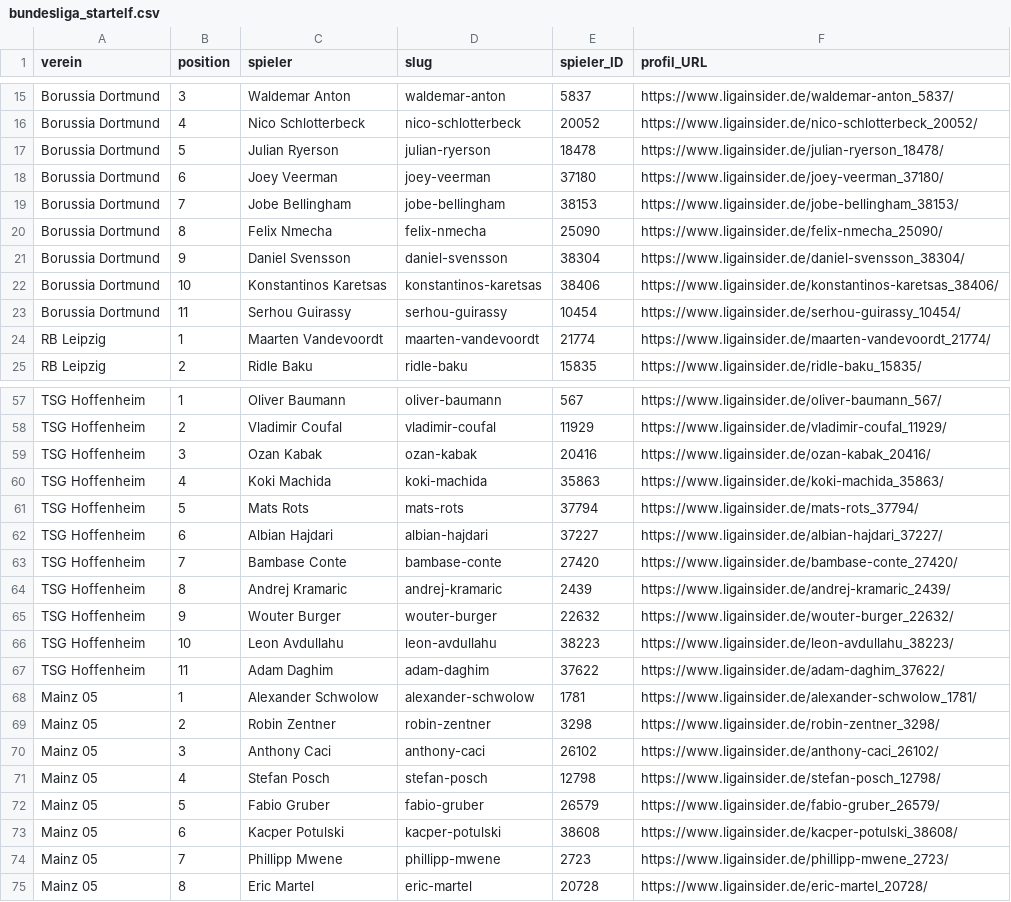
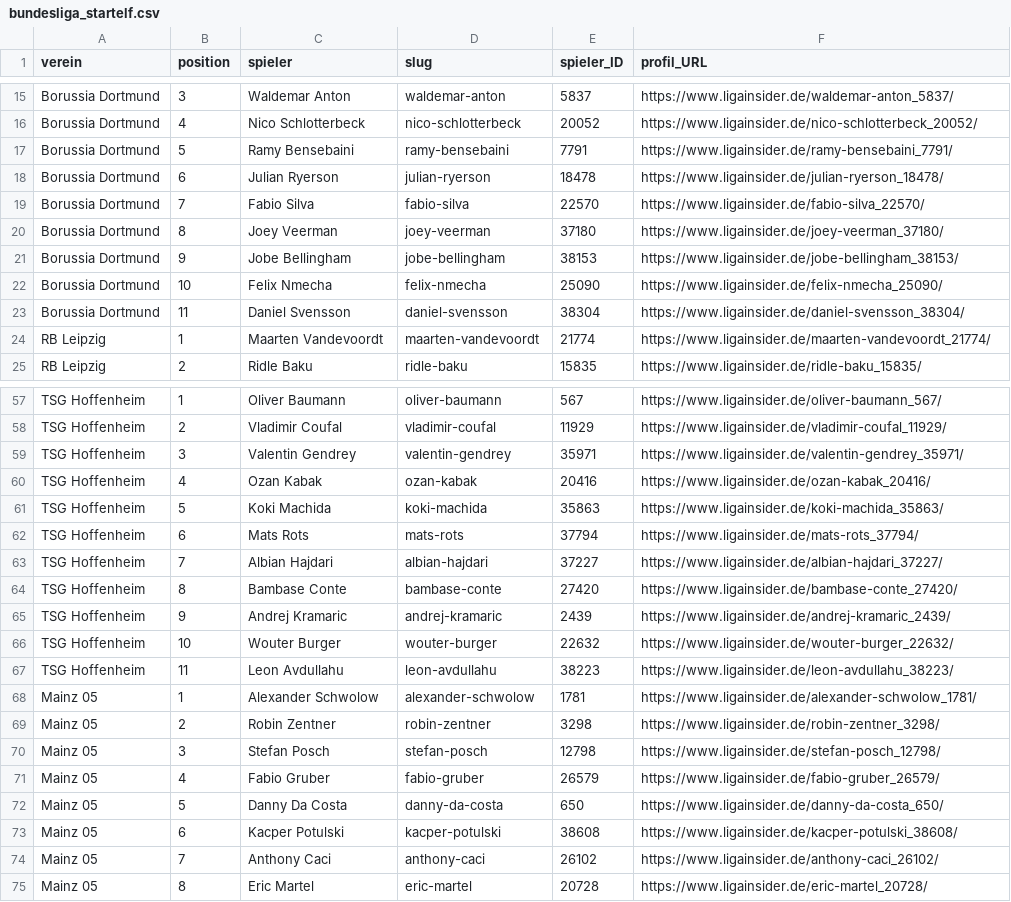
Before and after one commit to robb1302/kickbase-ai, a CSV file: data/matchday/bundesliga_startelf.csv, drawn as a sheet; only a part is shown, gaps mark what is left out; the diff covers the shown part only.

```diff
--- a/data/matchday/bundesliga_startelf.csv
+++ b/data/matchday/bundesliga_startelf.csv
@@ -16,9 +16,9 @@ Borussia Dortmund;3;Waldemar Anton;waldemar-anton;5837;https://www.ligainsider.d
 Borussia Dortmund;4;Nico Schlotterbeck;nico-schlotterbeck;20052;https://www.ligainsider.de/nico-schlotterbeck_20052/
-Borussia Dortmund;5;Julian Ryerson;julian-ryerson;18478;https://www.ligainsider.de/julian-ryerson_18478/
-Borussia Dortmund;6;Joey Veerman;joey-veerman;37180;https://www.ligainsider.de/joey-veerman_37180/
-Borussia Dortmund;7;Jobe Bellingham;jobe-bellingham;38153;https://www.ligainsider.de/jobe-bellingham_38153/
-Borussia Dortmund;8;Felix Nmecha;felix-nmecha;25090;https://www.ligainsider.de/felix-nmecha_25090/
-Borussia Dortmund;9;Daniel Svensson;daniel-svensson;38304;https://www.ligainsider.de/daniel-svensson_38304/
-Borussia Dortmund;10;Konstantinos Karetsas;konstantinos-karetsas;38406;https://www.ligainsider.de/konstantinos-karetsas_38406/
-Borussia Dortmund;11;Serhou Guirassy;serhou-guirassy;10454;https://www.ligainsider.de/serhou-guirassy_10454/
+Borussia Dortmund;5;Ramy Bensebaini;ramy-bensebaini;7791;https://www.ligainsider.de/ramy-bensebaini_7791/
+Borussia Dortmund;6;Julian Ryerson;julian-ryerson;18478;https://www.ligainsider.de/julian-ryerson_18478/
+Borussia Dortmund;7;Fabio Silva;fabio-silva;22570;https://www.ligainsider.de/fabio-silva_22570/
+Borussia Dortmund;8;Joey Veerman;joey-veerman;37180;https://www.ligainsider.de/joey-veerman_37180/
+Borussia Dortmund;9;Jobe Bellingham;jobe-bellingham;38153;https://www.ligainsider.de/jobe-bellingham_38153/
+Borussia Dortmund;10;Felix Nmecha;felix-nmecha;25090;https://www.ligainsider.de/felix-nmecha_25090/
+Borussia Dortmund;11;Daniel Svensson;daniel-svensson;38304;https://www.ligainsider.de/daniel-svensson_38304/
 RB Leipzig;1;Maarten Vandevoordt;maarten-vandevoordt;21774;https://www.ligainsider.de/maarten-vandevoordt_21774/
@@ -58,18 +58,18 @@ TSG Hoffenheim;1;Oliver Baumann;oliver-baumann;567;https://www.ligainsider.de/ol
 TSG Hoffenheim;2;Vladimir Coufal;vladimir-coufal;11929;https://www.ligainsider.de/vladimir-coufal_11929/
-TSG Hoffenheim;3;Ozan Kabak;ozan-kabak;20416;https://www.ligainsider.de/ozan-kabak_20416/
-TSG Hoffenheim;4;Koki Machida;koki-machida;35863;https://www.ligainsider.de/koki-machida_35863/
-TSG Hoffenheim;5;Mats Rots;mats-rots;37794;https://www.ligainsider.de/mats-rots_37794/
-TSG Hoffenheim;6;Albian Hajdari;albian-hajdari;37227;https://www.ligainsider.de/albian-hajdari_37227/
-TSG Hoffenheim;7;Bambase Conte;bambase-conte;27420;https://www.ligainsider.de/bambase-conte_27420/
-TSG Hoffenheim;8;Andrej Kramaric;andrej-kramaric;2439;https://www.ligainsider.de/andrej-kramaric_2439/
-TSG Hoffenheim;9;Wouter Burger;wouter-burger;22632;https://www.ligainsider.de/wouter-burger_22632/
-TSG Hoffenheim;10;Leon Avdullahu;leon-avdullahu;38223;https://www.ligainsider.de/leon-avdullahu_38223/
-TSG Hoffenheim;11;Adam Daghim;adam-daghim;37622;https://www.ligainsider.de/adam-daghim_37622/
+TSG Hoffenheim;3;Valentin Gendrey;valentin-gendrey;35971;https://www.ligainsider.de/valentin-gendrey_35971/
+TSG Hoffenheim;4;Ozan Kabak;ozan-kabak;20416;https://www.ligainsider.de/ozan-kabak_20416/
+TSG Hoffenheim;5;Koki Machida;koki-machida;35863;https://www.ligainsider.de/koki-machida_35863/
+TSG Hoffenheim;6;Mats Rots;mats-rots;37794;https://www.ligainsider.de/mats-rots_37794/
+TSG Hoffenheim;7;Albian Hajdari;albian-hajdari;37227;https://www.ligainsider.de/albian-hajdari_37227/
+TSG Hoffenheim;8;Bambase Conte;bambase-conte;27420;https://www.ligainsider.de/bambase-conte_27420/
+TSG Hoffenheim;9;Andrej Kramaric;andrej-kramaric;2439;https://www.ligainsider.de/andrej-kramaric_2439/
+TSG Hoffenheim;10;Wouter Burger;wouter-burger;22632;https://www.ligainsider.de/wouter-burger_22632/
+TSG Hoffenheim;11;Leon Avdullahu;leon-avdullahu;38223;https://www.ligainsider.de/leon-avdullahu_38223/
 Mainz 05;1;Alexander Schwolow;alexander-schwolow;1781;https://www.ligainsider.de/alexander-schwolow_1781/
 Mainz 05;2;Robin Zentner;robin-zentner;3298;https://www.ligainsider.de/robin-zentner_3298/
-Mainz 05;3;Anthony Caci;anthony-caci;26102;https://www.ligainsider.de/anthony-caci_26102/
-Mainz 05;4;Stefan Posch;stefan-posch;12798;https://www.ligainsider.de/stefan-posch_12798/
-Mainz 05;5;Fabio Gruber;fabio-gruber;26579;https://www.ligainsider.de/fabio-gruber_26579/
+Mainz 05;3;Stefan Posch;stefan-posch;12798;https://www.ligainsider.de/stefan-posch_12798/
+Mainz 05;4;Fabio Gruber;fabio-gruber;26579;https://www.ligainsider.de/fabio-gruber_26579/
+Mainz 05;5;Danny Da Costa;danny-da-costa;650;https://www.ligainsider.de/danny-da-costa_650/
 Mainz 05;6;Kacper Potulski;kacper-potulski;38608;https://www.ligainsider.de/kacper-potulski_38608/
-Mainz 05;7;Phillipp Mwene;phillipp-mwene;2723;https://www.ligainsider.de/phillipp-mwene_2723/
+Mainz 05;7;Anthony Caci;anthony-caci;26102;https://www.ligainsider.de/anthony-caci_26102/
 Mainz 05;8;Eric Martel;eric-martel;20728;https://www.ligainsider.de/eric-martel_20728/
```
Also changed, not shown: 8 added rows, 8 removed rows and 21 edited cells elsewhere in this file, data/final/final.csv.
